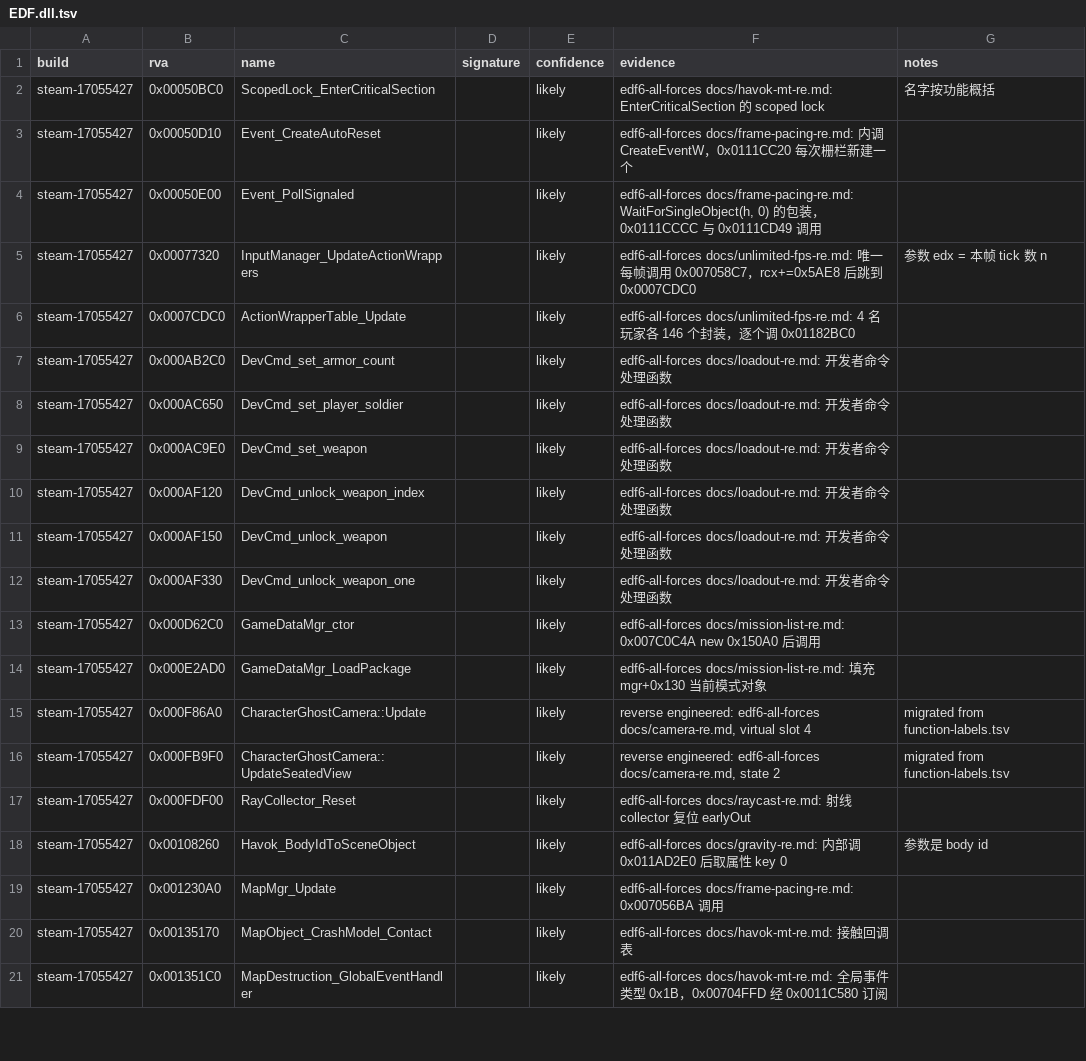
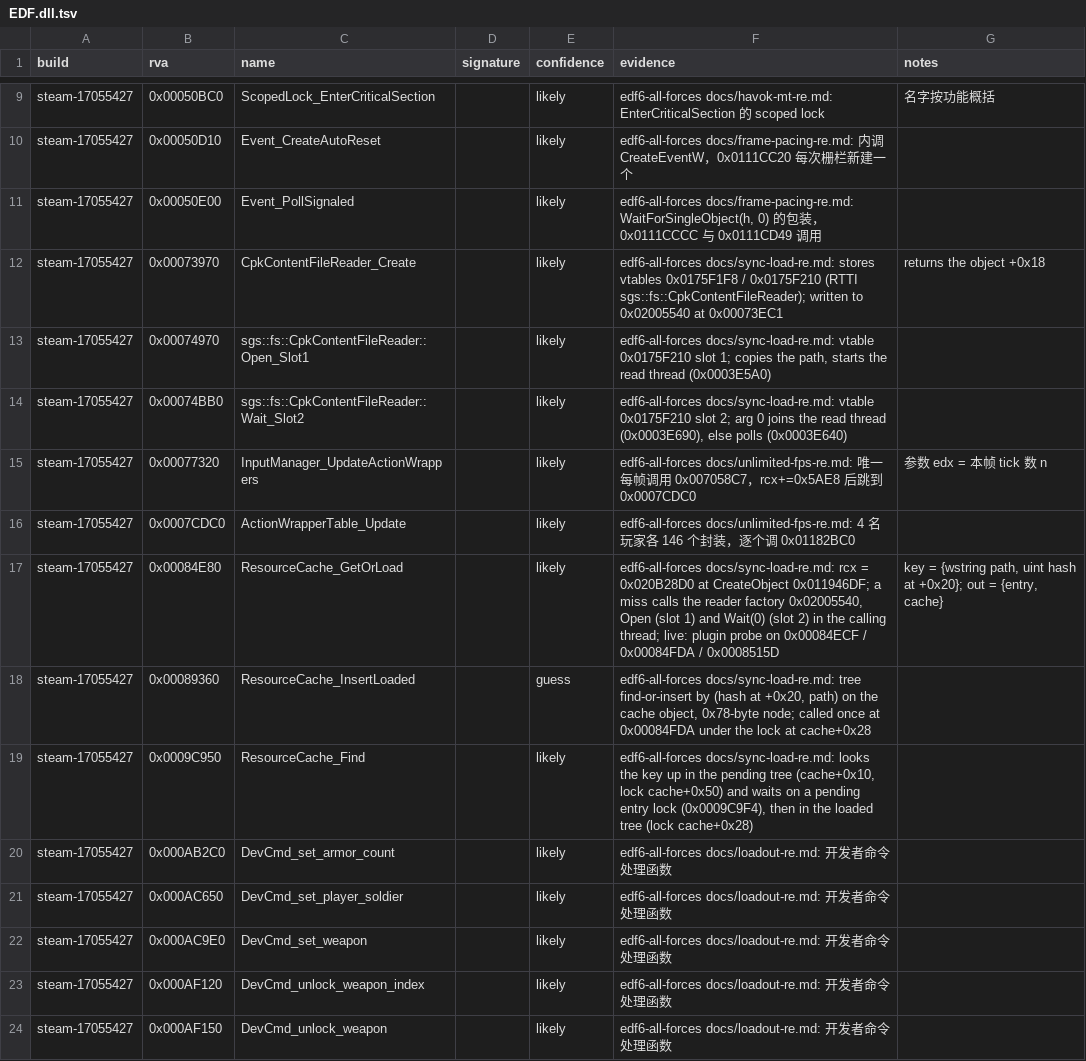
Before and after one commit to hajisensai/edf6-vanilla-re, a TSV file: shared/functions/EDF.dll.tsv, drawn as a sheet; only a part is shown, gaps mark what is left out; the shorter side is filled out with more unchanged rows; the diff covers the shown part only.

Commit message:
Resource cache get-or-load: a miss reads the file on the calling thread
Names the resource cache (0x84E80 get-or-load, 0x9C950 find), the two file readers
(factory 0x2005540, CpkContentFileReader / FileReader Open and Wait) and the reader thread
helpers, with a note on what a miss and a pending hit cost the caller.

```diff
--- a/shared/functions/EDF.dll.tsv
+++ b/shared/functions/EDF.dll.tsv
@@ -4,4 +11,10 @@ steam-17055427	0x00050D10	Event_CreateAutoReset		likely	edf6-all-forces docs/fra
 steam-17055427	0x00050E00	Event_PollSignaled		likely	edf6-all-forces docs/frame-pacing-re.md: WaitForSingleObject(h, 0) 的包装，0x0111CCCC 与 0x0111CD49 调用	
+steam-17055427	0x00073970	CpkContentFileReader_Create		likely	edf6-all-forces docs/sync-load-re.md: stores vtables 0x0175F1F8 / 0x0175F210 (RTTI sgs::fs::CpkContentFileReader); written to 0x02005540 at 0x00073EC1	returns the object +0x18
+steam-17055427	0x00074970	sgs::fs::CpkContentFileReader::Open_Slot1		likely	edf6-all-forces docs/sync-load-re.md: vtable 0x0175F210 slot 1; copies the path, starts the read thread (0x0003E5A0)	
+steam-17055427	0x00074BB0	sgs::fs::CpkContentFileReader::Wait_Slot2		likely	edf6-all-forces docs/sync-load-re.md: vtable 0x0175F210 slot 2; arg 0 joins the read thread (0x0003E690), else polls (0x0003E640)	
 steam-17055427	0x00077320	InputManager_UpdateActionWrappers		likely	edf6-all-forces docs/unlimited-fps-re.md: 唯一每帧调用 0x007058C7，rcx+=0x5AE8 后跳到 0x0007CDC0	参数 edx = 本帧 tick 数 n
 steam-17055427	0x0007CDC0	ActionWrapperTable_Update		likely	edf6-all-forces docs/unlimited-fps-re.md: 4 名玩家各 146 个封装，逐个调 0x01182BC0	
+steam-17055427	0x00084E80	ResourceCache_GetOrLoad		likely	edf6-all-forces docs/sync-load-re.md: rcx = 0x020B28D0 at CreateObject 0x011946DF; a miss calls the reader factory 0x02005540, Open (slot 1) and Wait(0) (slot 2) in the calling thread; live: plugin probe on 0x00084ECF / 0x00084FDA / 0x0008515D	key = {wstring path, uint hash at +0x20}; out = {entry, cache}
+steam-17055427	0x00089360	ResourceCache_InsertLoaded		guess	edf6-all-forces docs/sync-load-re.md: tree find-or-insert by (hash at +0x20, path) on the cache object, 0x78-byte node; called once at 0x00084FDA under the lock at cache+0x28	
+steam-17055427	0x0009C950	ResourceCache_Find		likely	edf6-all-forces docs/sync-load-re.md: looks the key up in the pending tree (cache+0x10, lock cache+0x50) and waits on a pending entry lock (0x0009C9F4), then in the loaded tree (lock cache+0x28)	
 steam-17055427	0x000AB2C0	DevCmd_set_armor_count		likely	edf6-all-forces docs/loadout-re.md: 开发者命令处理函数	
```
Also changed, not shown: 7 added rows elsewhere in this file, shared/data/EDF.dll.tsv, 1 other file.
